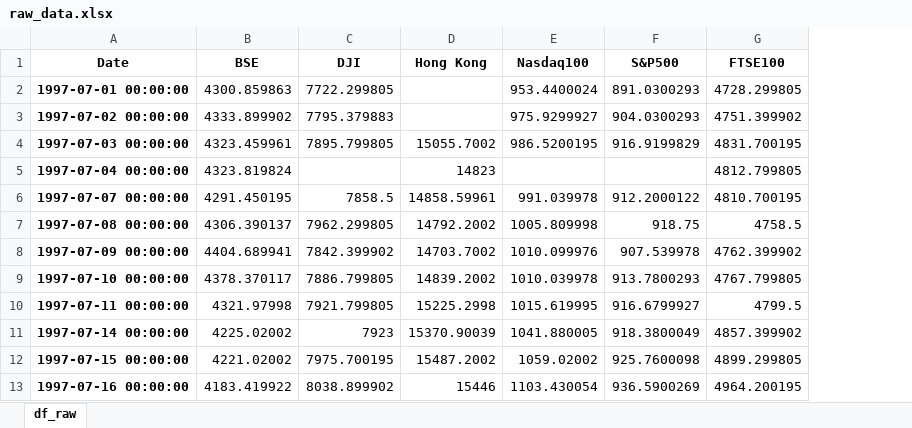
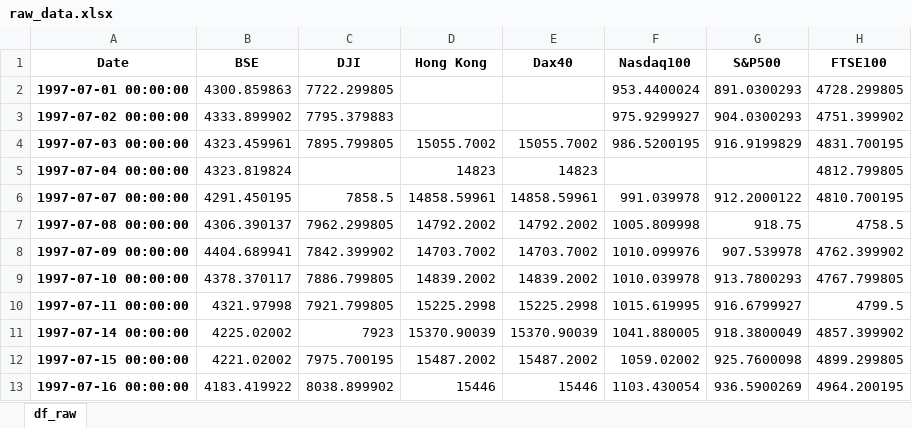
Before and after one commit to jetztneu/marketwatch, an Excel workbook: raw_data.xlsx, sheet df_raw, drawn as a sheet; only a part is shown; values as stored, in another font and other column widths than the file's, no borders; the diff names each change by its address in the sheet, - before the commit and + after, or states it on an @@ line.

Commit message:
corrected logic of indexes that do not begin at the starting date

```diff
--- a/raw_data.xlsx (sheet df_raw)
+++ b/raw_data.xlsx (sheet df_raw)
+column E (Dax40), rows 4-13: 15055.7002 | 14823 | 14858.59961 | 14792.2002 | 14703.7002 | 14839.2002 | 15225.2998 | 15370.90039 | 15487.2002 | 15446
```
Also changed, not shown: 1 other file.
